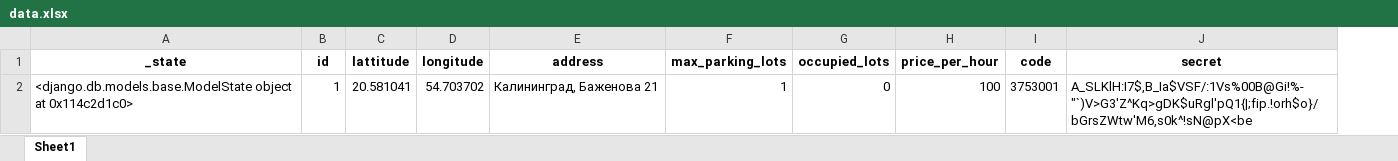
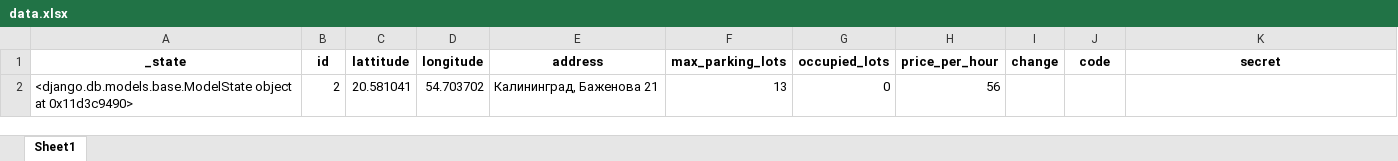
Before and after one commit to rdnxlcs/newnew, an Excel workbook: parkingapp/static/data.xlsx, sheet Sheet1, drawn as a sheet; values as stored, in another font and other column widths than the file's, no borders; removed rows and columns are numbered as before the commit, all else as after; the diff names each change by its address in the sheet, - before the commit and + after, or states it on an @@ line.

```diff
--- a/parkingapp/static/data.xlsx (sheet Sheet1)
+++ b/parkingapp/static/data.xlsx (sheet Sheet1)
+column I (change), empty
-row 2: <django.db.models.base.ModelState object at 0x114c2d1c0> | 1 | 20.581041 | 54.703702 | Калининград, Баженова 21 | 1 | 0 | 100 | 3753001 | A_SLKlH:I7$,B_Ia$VSF/:1Vs%00B@Gi!%-"`)V>G3'Z^Kq>gDK$uRgl'pQ1{|;fip.!orh$o}/bGrsZWtw'M6,s0k^!sN@pX<be
+row 2: <django.db.models.base.ModelState object at 0x11d3c9490> | 2 | 20.581041 | 54.703702 | Калининград, Баженова 21 | 13 | 0 | 56
```
Also changed, not shown: 7 other files.
